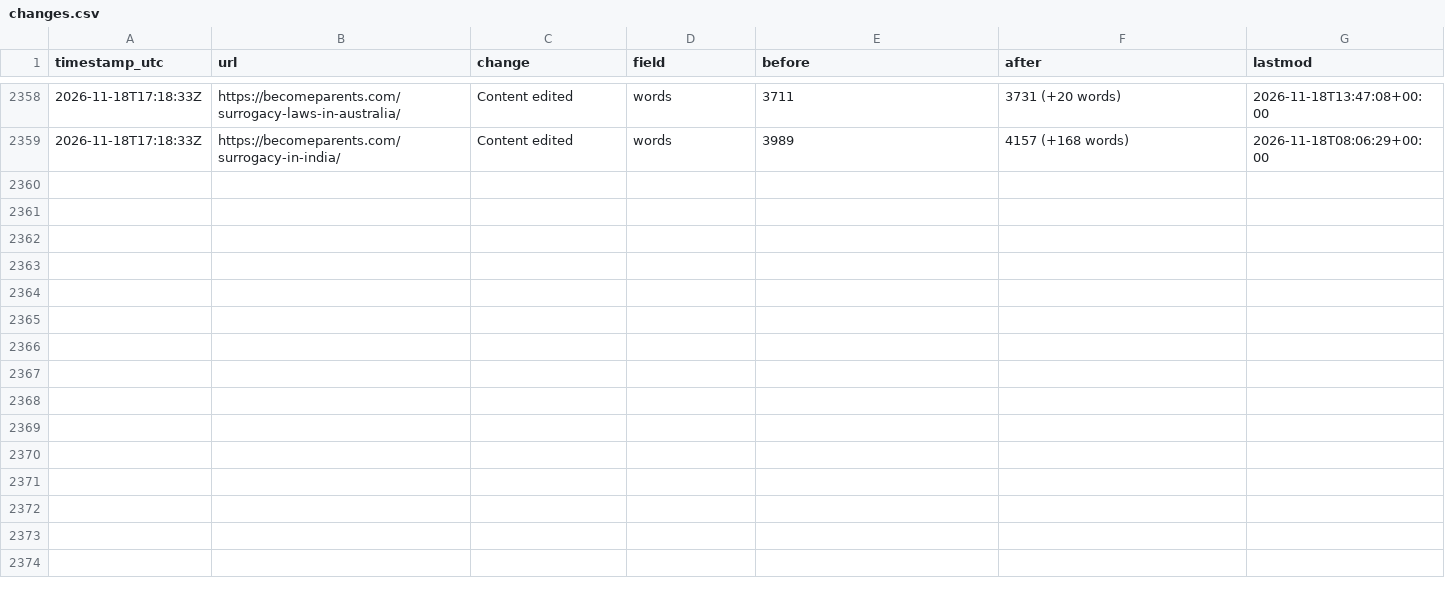
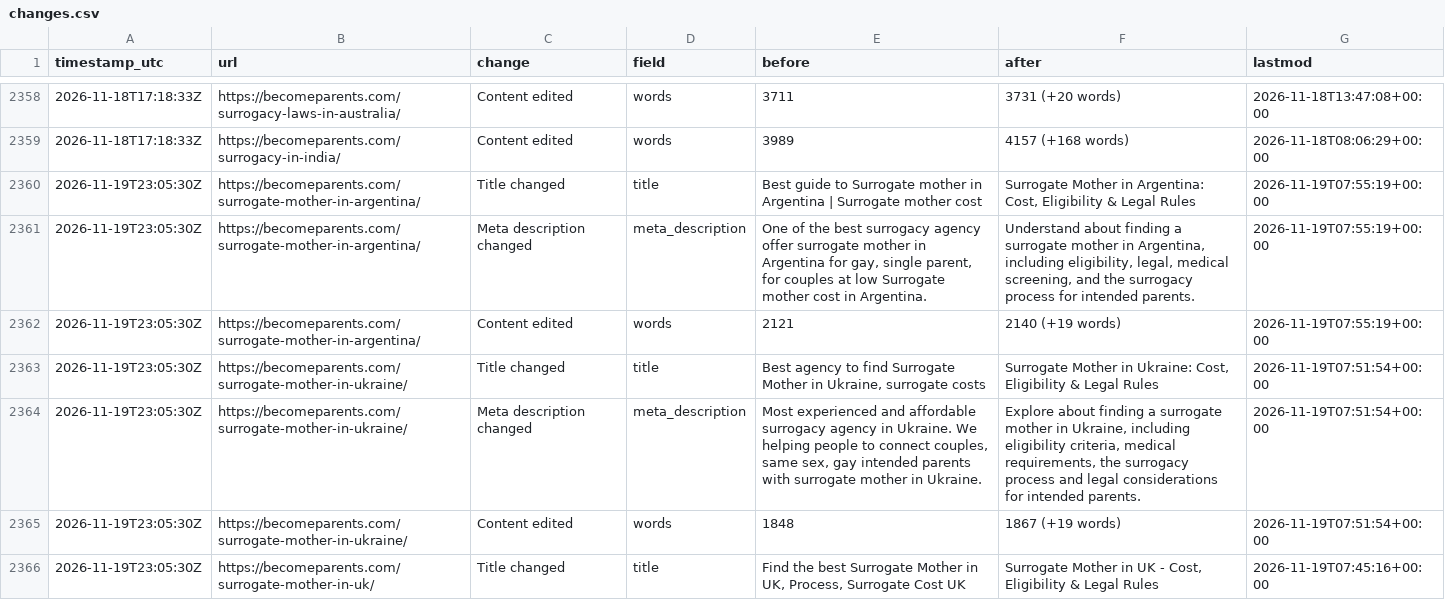
Before and after one commit to gauravrswankhede/seo-dashboards, a CSV file: becomeparents/changes.csv, drawn as a sheet; only a part is shown, gaps mark what is left out; the diff covers the shown part only; the diff names each change by its address in the sheet, - before the commit and + after, or states it on an @@ line.

```diff
--- a/becomeparents/changes.csv
+++ b/becomeparents/changes.csv
+row 2360: 2026-11-19T23:05:30Z | https://becomeparents.com/surrogate-mother-in-argentina/ | Title changed | title | Best guide to Surrogate mother in Argentina | Surrogate mother cost | Surrogate Mother in Argentina: Cost, Eligibility & Legal Rules | 2026-11-19T07:55:19+00:00
+row 2361: 2026-11-19T23:05:30Z | https://becomeparents.com/surrogate-mother-in-argentina/ | Meta description changed | meta_description | One of the best surrogacy agency offer surrogate mother in Argentina for gay, single parent, for couples at low Surrogate mother cost in Argentina. | Understand about finding a surrogate mother in Argentina, including eligibility, legal, medical screening, and the surrogacy process for intended parents. | 2026-11-19T07:55:19+00:00
+row 2362: 2026-11-19T23:05:30Z | https://becomeparents.com/surrogate-mother-in-argentina/ | Content edited | words | 2121 | 2140 (+19 words) | 2026-11-19T07:55:19+00:00
+row 2363: 2026-11-19T23:05:30Z | https://becomeparents.com/surrogate-mother-in-ukraine/ | Title changed | title | Best agency to find Surrogate Mother in Ukraine, surrogate costs | Surrogate Mother in Ukraine: Cost, Eligibility & Legal Rules | 2026-11-19T07:51:54+00:00
+row 2364: 2026-11-19T23:05:30Z | https://becomeparents.com/surrogate-mother-in-ukraine/ | Meta description changed | meta_description | Most experienced and affordable surrogacy agency in Ukraine. We helping people to connect couples, same sex, gay intended parents with surrogate mother in Ukraine. | Explore about finding a surrogate mother in Ukraine, including eligibility criteria, medical requirements, the surrogacy process and legal considerations for intended parents. | 2026-11-19T07:51:54+00:00
+row 2365: 2026-11-19T23:05:30Z | https://becomeparents.com/surrogate-mother-in-ukraine/ | Content edited | words | 1848 | 1867 (+19 words) | 2026-11-19T07:51:54+00:00
+row 2366: 2026-11-19T23:05:30Z | https://becomeparents.com/surrogate-mother-in-uk/ | Title changed | title | Find the best Surrogate Mother in UK, Process, Surrogate Cost UK | Surrogate Mother in UK - Cost, Eligibility & Legal Rules | 2026-11-19T07:45:16+00:00
```
Also changed, not shown: 6 added rows elsewhere in this file, 5 other files.
